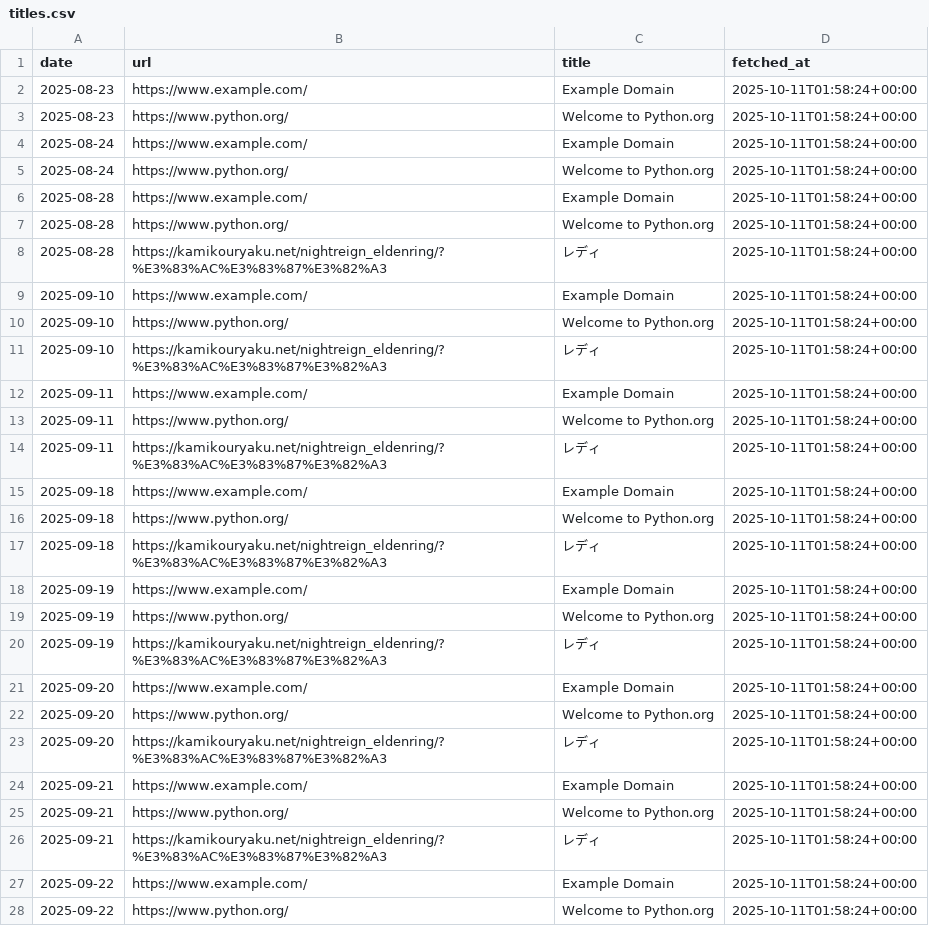
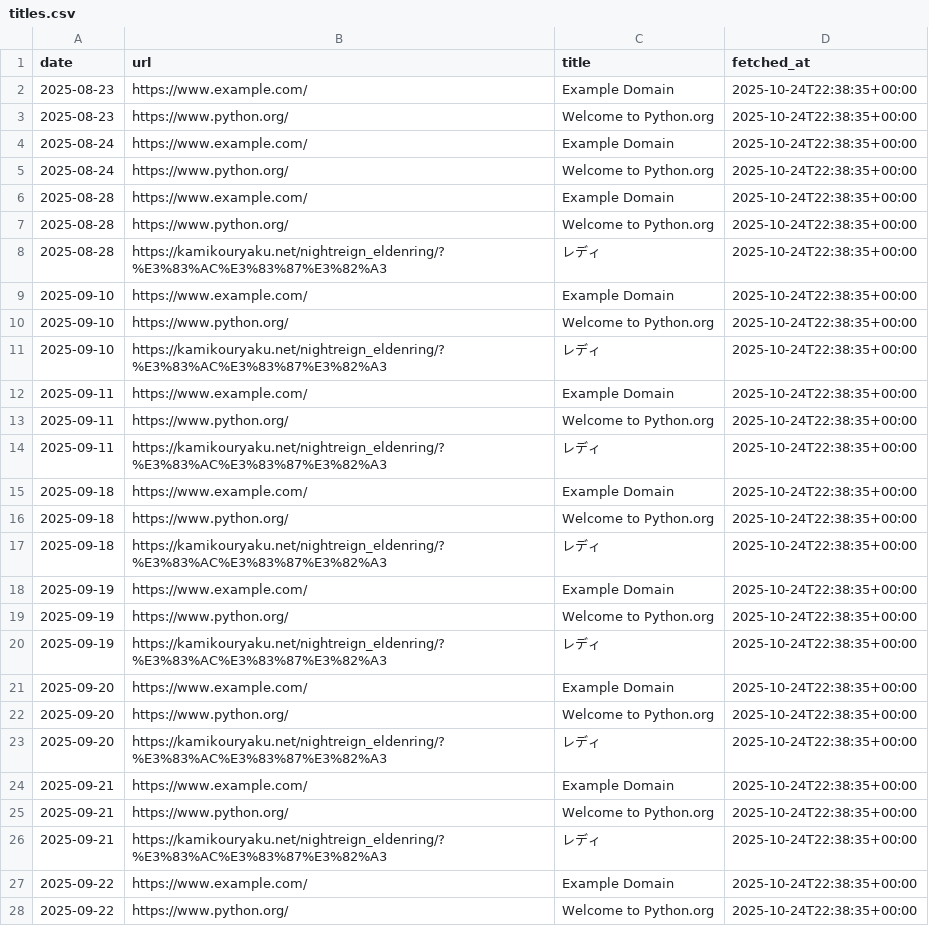
Before and after one commit to TakuyaTakahashi1/mlops_try, a CSV file: data/titles.csv, drawn as a sheet; only a part is shown; the diff covers the shown part only.

```diff
--- a/data/titles.csv
+++ b/data/titles.csv
@@ -1,28 +1,28 @@
 date,url,title,fetched_at
-2025-08-23,https://www.example.com/,Example Domain,2025-10-11T01:58:24+00:00
-2025-08-23,https://www.python.org/,Welcome to Python.org,2025-10-11T01:58:24+00:00
-2025-08-24,https://www.example.com/,Example Domain,2025-10-11T01:58:24+00:00
-2025-08-24,https://www.python.org/,Welcome to Python.org,2025-10-11T01:58:24+00:00
-2025-08-28,https://www.example.com/,Example Domain,2025-10-11T01:58:24+00:00
-2025-08-28,https://www.python.org/,Welcome to Python.org,2025-10-11T01:58:24+00:00
-2025-08-28,https://kamikouryaku.net/nightreign_eldenring/?%E3%83%AC%E3%83%87%E3%82%A3,レディ,2025-10-11T01:58:24+00:00
-2025-09-10,https://www.example.com/,Example Domain,2025-10-11T01:58:24+00:00
-2025-09-10,https://www.python.org/,Welcome to Python.org,2025-10-11T01:58:24+00:00
-2025-09-10,https://kamikouryaku.net/nightreign_eldenring/?%E3%83%AC%E3%83%87%E3%82%A3,レディ,2025-10-11T01:58:24+00:00
-2025-09-11,https://www.example.com/,Example Domain,2025-10-11T01:58:24+00:00
-2025-09-11,https://www.python.org/,Welcome to Python.org,2025-10-11T01:58:24+00:00
-2025-09-11,https://kamikouryaku.net/nightreign_eldenring/?%E3%83%AC%E3%83%87%E3%82%A3,レディ,2025-10-11T01:58:24+00:00
-2025-09-18,https://www.example.com/,Example Domain,2025-10-11T01:58:24+00:00
-2025-09-18,https://www.python.org/,Welcome to Python.org,2025-10-11T01:58:24+00:00
-2025-09-18,https://kamikouryaku.net/nightreign_eldenring/?%E3%83%AC%E3%83%87%E3%82%A3,レディ,2025-10-11T01:58:24+00:00
-2025-09-19,https://www.example.com/,Example Domain,2025-10-11T01:58:24+00:00
-2025-09-19,https://www.python.org/,Welcome to Python.org,2025-10-11T01:58:24+00:00
-2025-09-19,https://kamikouryaku.net/nightreign_eldenring/?%E3%83%AC%E3%83%87%E3%82%A3,レディ,2025-10-11T01:58:24+00:00
-2025-09-20,https://www.example.com/,Example Domain,2025-10-11T01:58:24+00:00
-2025-09-20,https://www.python.org/,Welcome to Python.org,2025-10-11T01:58:24+00:00
-2025-09-20,https://kamikouryaku.net/nightreign_eldenring/?%E3%83%AC%E3%83%87%E3%82%A3,レディ,2025-10-11T01:58:24+00:00
-2025-09-21,https://www.example.com/,Example Domain,2025-10-11T01:58:24+00:00
-2025-09-21,https://www.python.org/,Welcome to Python.org,2025-10-11T01:58:24+00:00
-2025-09-21,https://kamikouryaku.net/nightreign_eldenring/?%E3%83%AC%E3%83%87%E3%82%A3,レディ,2025-10-11T01:58:24+00:00
-2025-09-22,https://www.example.com/,Example Domain,2025-10-11T01:58:24+00:00
-2025-09-22,https://www.python.org/,Welcome to Python.org,2025-10-11T01:58:24+00:00
+2025-08-23,https://www.example.com/,Example Domain,2025-10-24T22:38:35+00:00
+2025-08-23,https://www.python.org/,Welcome to Python.org,2025-10-24T22:38:35+00:00
+2025-08-24,https://www.example.com/,Example Domain,2025-10-24T22:38:35+00:00
+2025-08-24,https://www.python.org/,Welcome to Python.org,2025-10-24T22:38:35+00:00
+2025-08-28,https://www.example.com/,Example Domain,2025-10-24T22:38:35+00:00
+2025-08-28,https://www.python.org/,Welcome to Python.org,2025-10-24T22:38:35+00:00
+2025-08-28,https://kamikouryaku.net/nightreign_eldenring/?%E3%83%AC%E3%83%87%E3%82%A3,レディ,2025-10-24T22:38:35+00:00
+2025-09-10,https://www.example.com/,Example Domain,2025-10-24T22:38:35+00:00
+2025-09-10,https://www.python.org/,Welcome to Python.org,2025-10-24T22:38:35+00:00
+2025-09-10,https://kamikouryaku.net/nightreign_eldenring/?%E3%83%AC%E3%83%87%E3%82%A3,レディ,2025-10-24T22:38:35+00:00
+2025-09-11,https://www.example.com/,Example Domain,2025-10-24T22:38:35+00:00
+2025-09-11,https://www.python.org/,Welcome to Python.org,2025-10-24T22:38:35+00:00
+2025-09-11,https://kamikouryaku.net/nightreign_eldenring/?%E3%83%AC%E3%83%87%E3%82%A3,レディ,2025-10-24T22:38:35+00:00
+2025-09-18,https://www.example.com/,Example Domain,2025-10-24T22:38:35+00:00
+2025-09-18,https://www.python.org/,Welcome to Python.org,2025-10-24T22:38:35+00:00
+2025-09-18,https://kamikouryaku.net/nightreign_eldenring/?%E3%83%AC%E3%83%87%E3%82%A3,レディ,2025-10-24T22:38:35+00:00
+2025-09-19,https://www.example.com/,Example Domain,2025-10-24T22:38:35+00:00
+2025-09-19,https://www.python.org/,Welcome to Python.org,2025-10-24T22:38:35+00:00
+2025-09-19,https://kamikouryaku.net/nightreign_eldenring/?%E3%83%AC%E3%83%87%E3%82%A3,レディ,2025-10-24T22:38:35+00:00
+2025-09-20,https://www.example.com/,Example Domain,2025-10-24T22:38:35+00:00
+2025-09-20,https://www.python.org/,Welcome to Python.org,2025-10-24T22:38:35+00:00
+2025-09-20,https://kamikouryaku.net/nightreign_eldenring/?%E3%83%AC%E3%83%87%E3%82%A3,レディ,2025-10-24T22:38:35+00:00
+2025-09-21,https://www.example.com/,Example Domain,2025-10-24T22:38:35+00:00
+2025-09-21,https://www.python.org/,Welcome to Python.org,2025-10-24T22:38:35+00:00
+2025-09-21,https://kamikouryaku.net/nightreign_eldenring/?%E3%83%AC%E3%83%87%E3%82%A3,レディ,2025-10-24T22:38:35+00:00
+2025-09-22,https://www.example.com/,Example Domain,2025-10-24T22:38:35+00:00
+2025-09-22,https://www.python.org/,Welcome to Python.org,2025-10-24T22:38:35+00:00
```
Also changed, not shown: 3 added rows and 40 edited cells elsewhere in this file, 2 other files.
